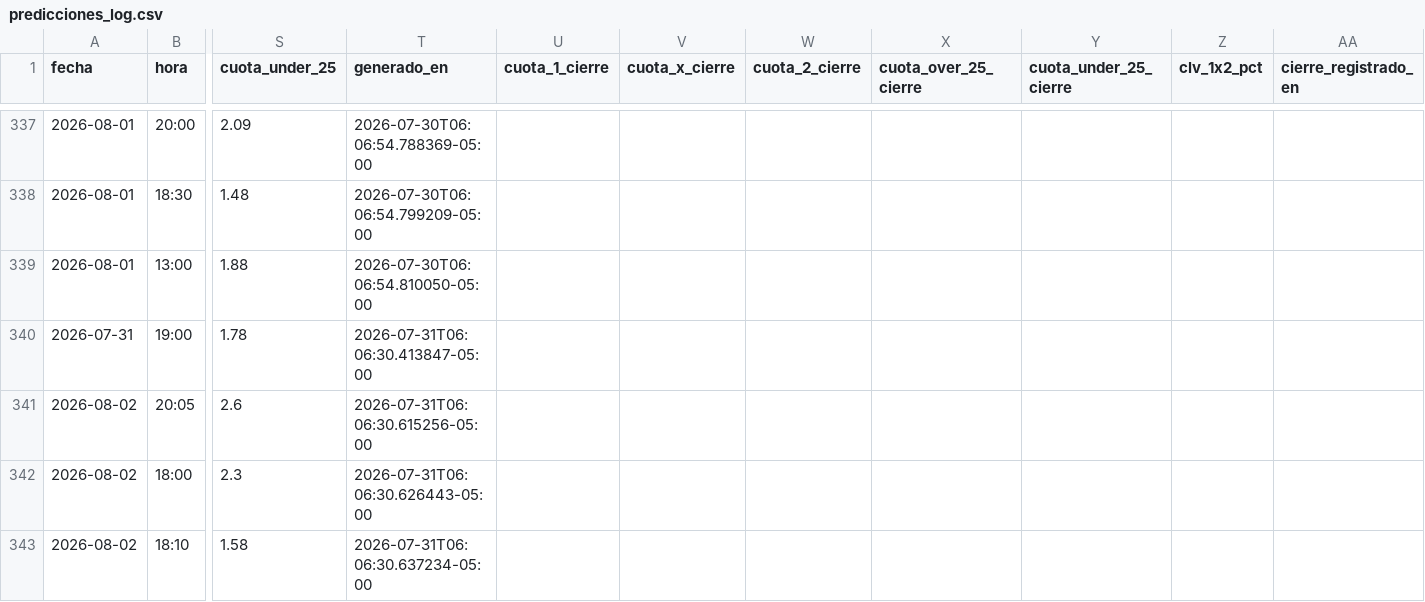
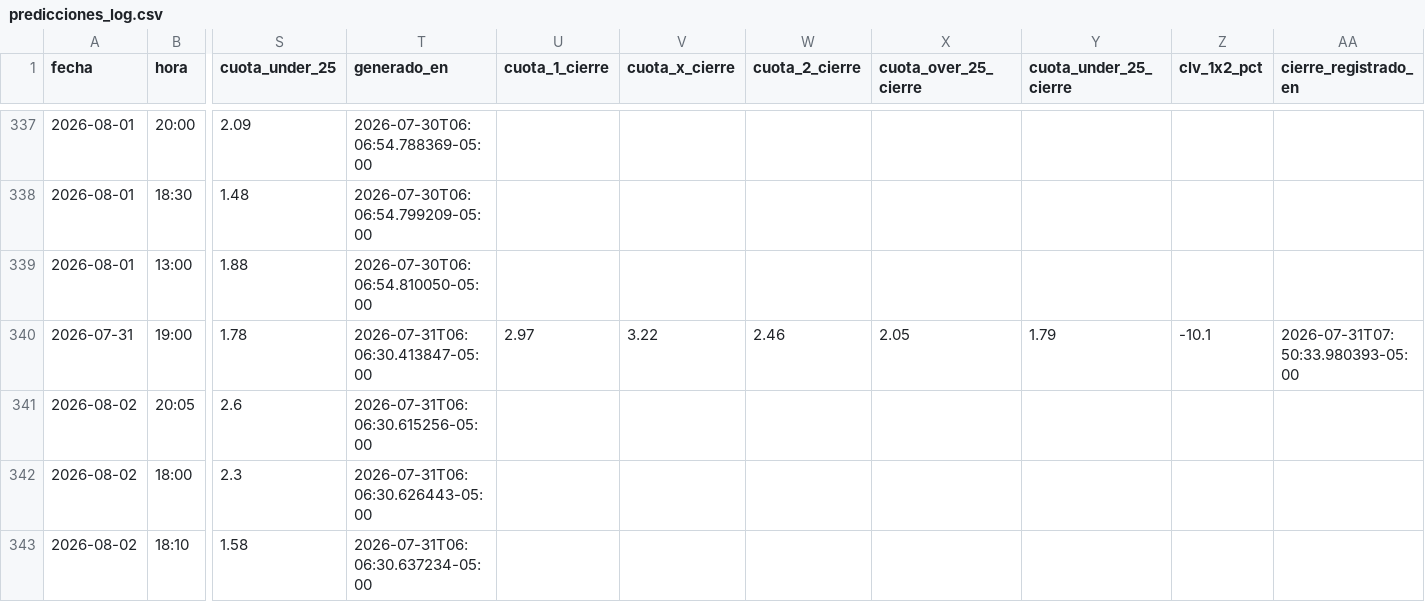
Before and after one commit to Sportpicks/SportPicks-Ligas, a CSV file: Data/predicciones_log.csv, drawn as a sheet; only a part is shown, gaps mark what is left out; the diff names each change by its address in the sheet, - before the commit and + after, or states it on an @@ line.

```diff
--- a/Data/predicciones_log.csv
+++ b/Data/predicciones_log.csv
-U340 (cuota_1_cierre): (empty)
+U340 (cuota_1_cierre): 2.97
-V340 (cuota_x_cierre): (empty)
+V340 (cuota_x_cierre): 3.22
-W340 (cuota_2_cierre): (empty)
+W340 (cuota_2_cierre): 2.46
-X340 (cuota_over_25_cierre): (empty)
+X340 (cuota_over_25_cierre): 2.05
-Y340 (cuota_under_25_cierre): (empty)
+Y340 (cuota_under_25_cierre): 1.79
-Z340 (clv_1x2_pct): (empty)
+Z340 (clv_1x2_pct): -10.1
-AA340 (cierre_registrado_en): (empty)
+AA340 (cierre_registrado_en): 2026-07-31T07:50:33.980393-05:00
```
Also changed, not shown: Data/historial_picks.csv, Data/partidos/proximos.csv, 4 other files.
